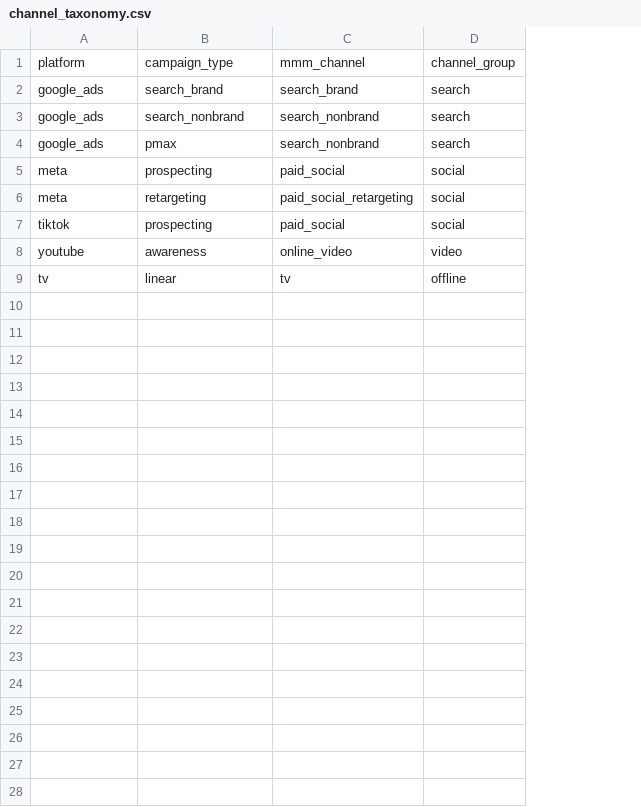
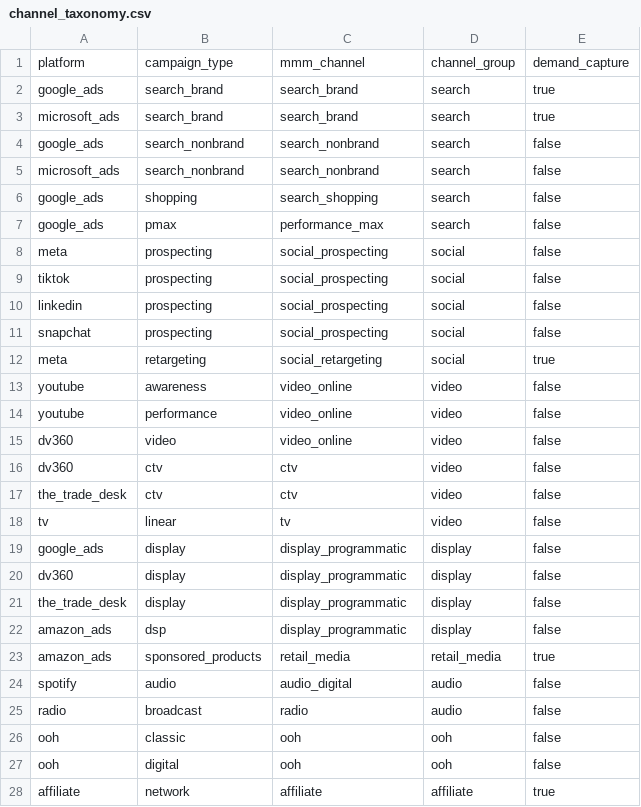
Before and after one commit to ceterisdecisions/mmm_ready, a CSV file: seeds/channel_taxonomy.csv, drawn as a sheet; removed rows and columns are numbered as before the commit, all else as after; the diff names each change by its address in the sheet, - before the commit and + after, or states it on an @@ line.

```diff
--- a/seeds/channel_taxonomy.csv
+++ b/seeds/channel_taxonomy.csv
+column E, rows 1-2: demand_capture | true; row 4: false; rows 7-8: false | false; rows 12-13: true | false; row 18: false
+row 3: microsoft_ads | search_brand | search_brand | search | true
+row 5: microsoft_ads | search_nonbrand | search_nonbrand | search | false
+row 6: google_ads | shopping | search_shopping | search | false
-C7: search_nonbrand
+C7: performance_max
-C8: paid_social
+C8: social_prospecting
+row 9: tiktok | prospecting | social_prospecting | social | false
+row 10: linkedin | prospecting | social_prospecting | social | false
+row 11: snapchat | prospecting | social_prospecting | social | false
-C12: paid_social_retargeting
+C12: social_retargeting
-row 7: tiktok | prospecting | paid_social | social
-C13: online_video
+C13: video_online
+row 14: youtube | performance | video_online | video | false
+row 15: dv360 | video | video_online | video | false
+row 16: dv360 | ctv | ctv | video | false
+row 17: the_trade_desk | ctv | ctv | video | false
-D18: offline
+D18: video
+row 19: google_ads | display | display_programmatic | display | false
+row 20: dv360 | display | display_programmatic | display | false
+row 21: the_trade_desk | display | display_programmatic | display | false
+row 22: amazon_ads | dsp | display_programmatic | display | false
+row 23: amazon_ads | sponsored_products | retail_media | retail_media | true
+row 24: spotify | audio | audio_digital | audio | false
+row 25: radio | broadcast | radio | audio | false
+row 26: ooh | classic | ooh | ooh | false
+row 27: ooh | digital | ooh | ooh | false
+row 28: affiliate | network | affiliate | affiliate | true
```
Also changed, not shown: 1 other file.
